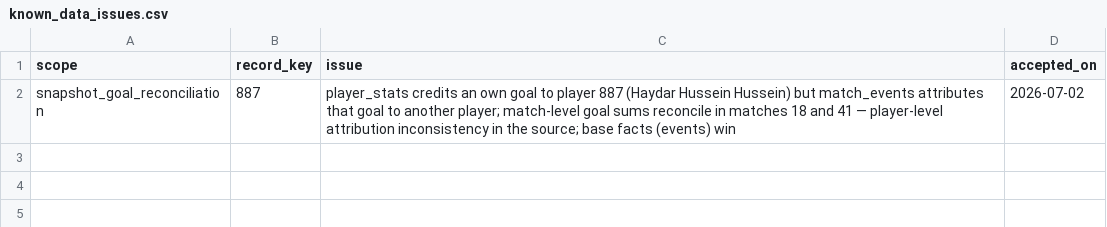
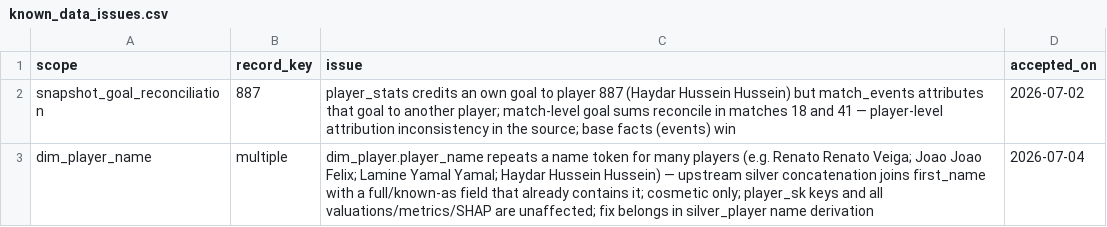
Before and after one commit to zoeb7184/footballiq, a CSV file: transform/seeds/known_data_issues.csv, drawn as a sheet; the diff names each change by its address in the sheet, - before the commit and + after, or states it on an @@ line.

Commit message:
feat(ml): valuation serving + module 5 wrap — /v1/valuations, explanations, readiness scoring-run check → v0.5.0

```diff
--- a/transform/seeds/known_data_issues.csv
+++ b/transform/seeds/known_data_issues.csv
+row 3: dim_player_name | multiple | dim_player.player_name repeats a name token for many players (e.g. Renato Renato Veiga; Joao Joao Felix; Lamine Yamal Yamal; Haydar Hussein Hussein) — upstream silver concatenation joins first_name with a full/known-as field that already contains it; cosmetic only; player_sk keys and all valuations/metrics/SHAP are unaffected; fix belongs in silver_player name derivation | 2026-07-04
```
Also changed, not shown: 19 other files.
